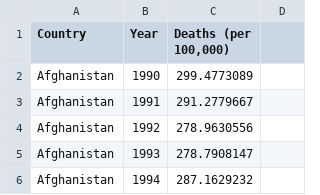
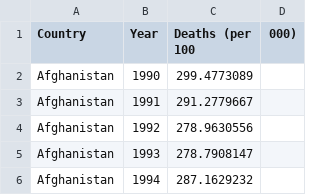
Before and after one commit to bhii0003/FIT3179-A2, a CSV file: death_rates.csv, drawn as a sheet; only a part is shown.

Commit message:
aa

```diff
--- a/death_rates.csv
+++ b/death_rates.csv
@@ -1,2 +1,2 @@
-Country,Year,"Deaths (per 100,000)"
+Country,Year,Deaths (per 100,000)
 Afghanistan,1990,299.4773089
```
